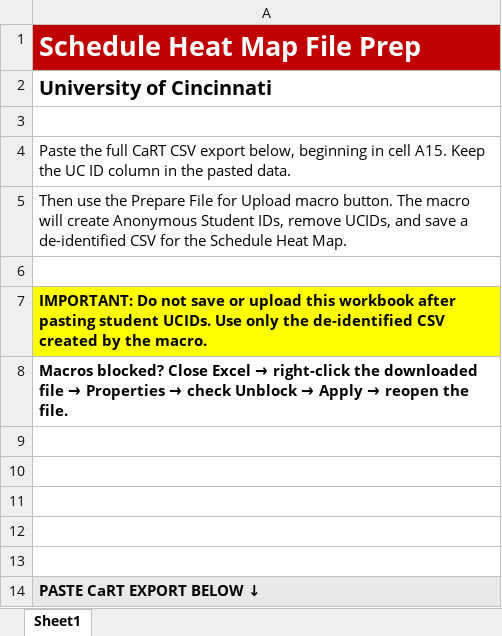
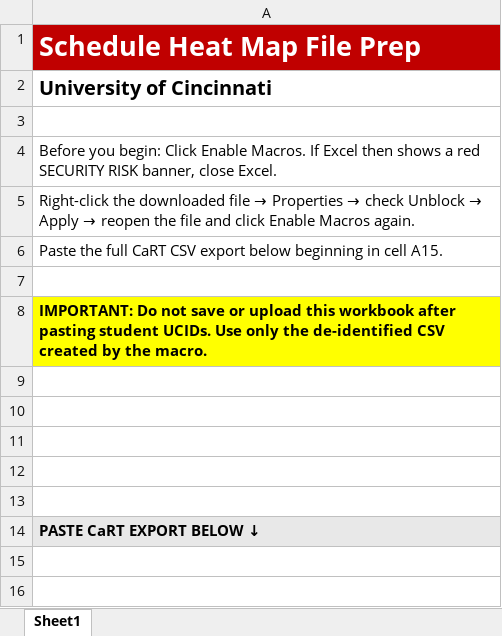
Before and after one commit to pattercc-beep/schedule-heat-map, an Excel workbook: Schedule-Heat-Map_File-Prep.xlsm, sheet Sheet1, drawn as a sheet; values as stored, in another font and other column widths than the file's, no borders; charts and pictures not drawn; removed rows and columns are numbered as before the commit, all else as after; the diff names each change by its address in the sheet, - before the commit and + after, or states it on an @@ line.

Commit message:
Add files via upload

```diff
--- a/Schedule-Heat-Map_File-Prep.xlsm (sheet Sheet1)
+++ b/Schedule-Heat-Map_File-Prep.xlsm (sheet Sheet1)
-A4: Paste the full CaRT CSV export below, beginning in cell A15. Keep the UC ID column in the pasted data.
+A4: Before you begin: Click Enable Macros. If Excel then shows a red SECURITY RISK banner, close Excel.
@@ A5: Then use the Prepare File for Upload macro button. The macro will create Anonymous Student IDs, remove UCIDs, and save a de-identified CSV for the Schedule Heat Map. → Right-click the downloaded file → Properties → check Unblock → Apply → reopen the file and click Enable Macros again. @@
+row 6: Paste the full CaRT CSV export below beginning in cell A15.
-row 8: Macros blocked? Close Excel → right-click the downloaded file → Properties → check Unblock → Apply → reopen the file.
```
